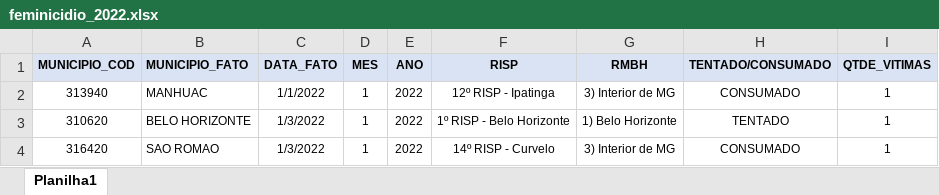
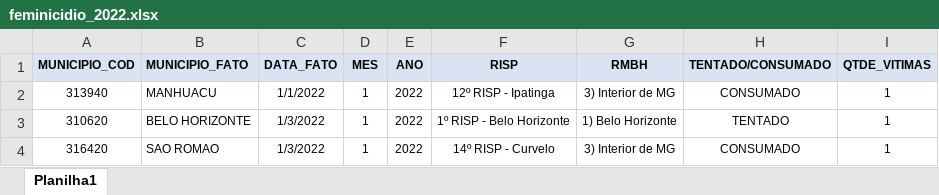
Before and after one commit to cassiasamp/violencia-contra-mulher, an Excel workbook: upload/feminicidio_2022.xlsx, sheet Planilha1, drawn as a sheet; only a part is shown; values as stored, in another font and other column widths than the file's, no borders; the diff names each change by its address in the sheet, - before the commit and + after, or states it on an @@ line.

Commit message:
Add files via upload

```diff
--- a/upload/feminicidio_2022.xlsx (sheet Planilha1)
+++ b/upload/feminicidio_2022.xlsx (sheet Planilha1)
-B2 (MUNICIPIO_FATO): MANHUAC
+B2 (MUNICIPIO_FATO): MANHUACU
```
